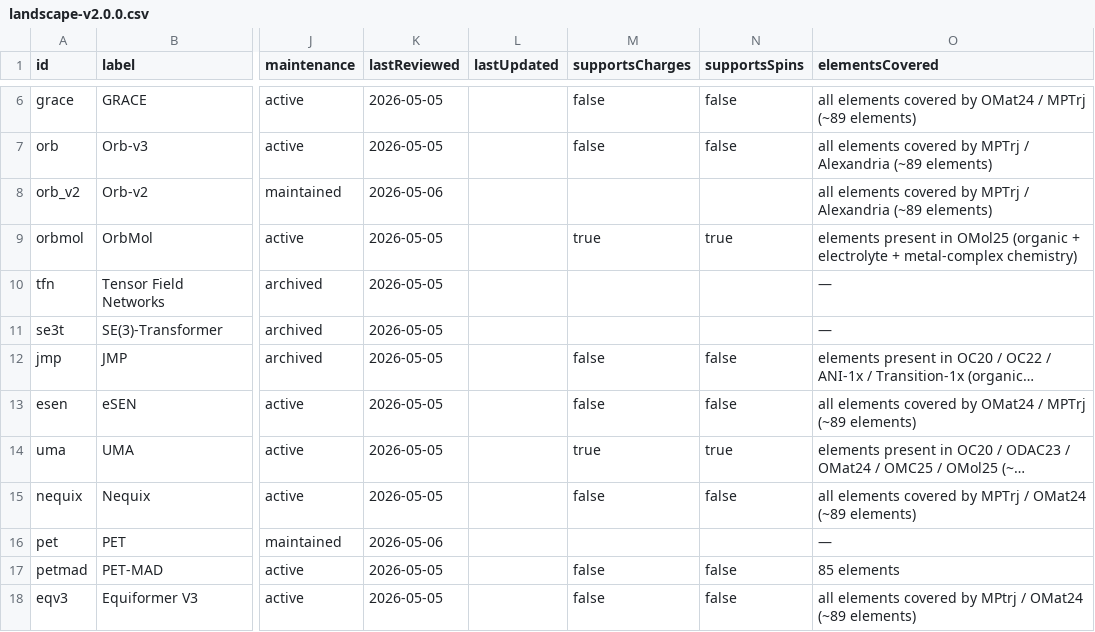
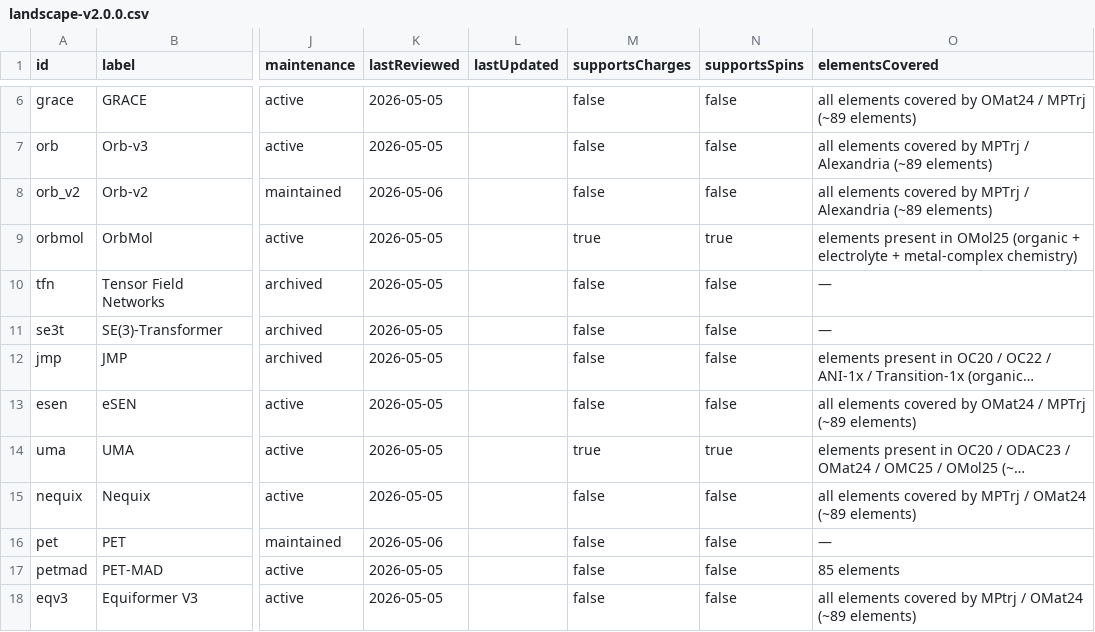
Before and after one commit to lulelaboratory/mlip-landscape, a CSV file: public/data/landscape-v2.0.0.csv, drawn as a sheet; only a part is shown, gaps mark what is left out; long unchanged cells end in …; the diff covers the shown part only; the diff names each change by its address in the sheet, - before the commit and + after, or states it on an @@ line.

```diff
--- a/public/data/landscape-v2.0.0.csv
+++ b/public/data/landscape-v2.0.0.csv
-M8 (supportsCharges): (empty)
+M8 (supportsCharges): false
-N8 (supportsSpins): (empty)
+N8 (supportsSpins): false
-M10:M11 (supportsCharges): (empty)
+M10:M11 (supportsCharges): false
-N10:N11 (supportsSpins): (empty)
+N10:N11 (supportsSpins): false
-M16 (supportsCharges): (empty)
+M16 (supportsCharges): false
-N16 (supportsSpins): (empty)
+N16 (supportsSpins): false
```
Also changed, not shown: 41 edited cells elsewhere in this file, 4 other files.
